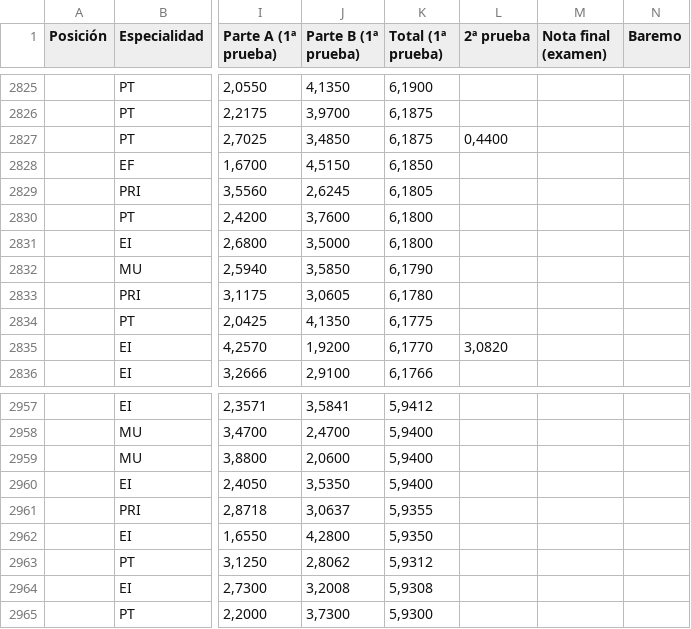
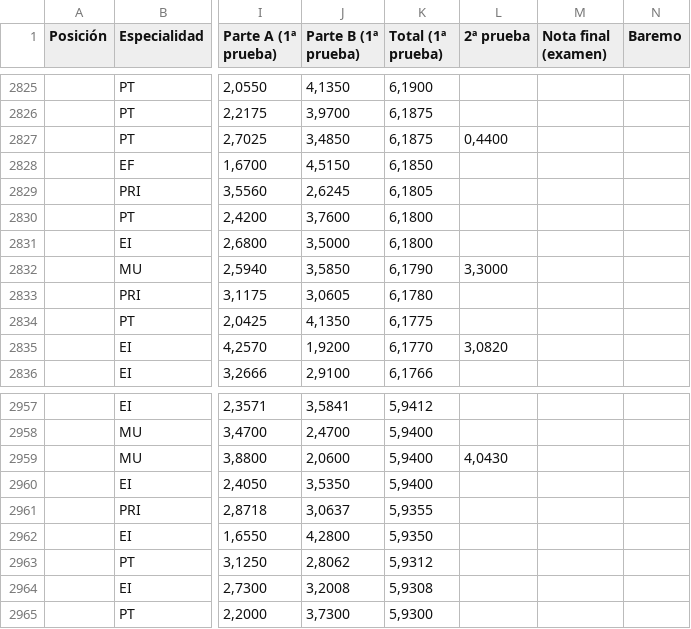
Before and after one commit to LearnInSpaceHQ/learninspacehq.github.io, a CSV file: all_specialties.csv, drawn as a sheet; only a part is shown, gaps mark what is left out; the diff covers the shown part only; the diff names each change by its address in the sheet, - before the commit and + after, or states it on an @@ line.

```diff
--- a/all_specialties.csv
+++ b/all_specialties.csv
-L2832 (2ª prueba): (empty)
+L2832 (2ª prueba): 3,3000
-L2959 (2ª prueba): (empty)
+L2959 (2ª prueba): 4,0430
```
Also changed, not shown: 2 added rows, 2 removed rows and 1 edited cell elsewhere in this file, 3 other files.
